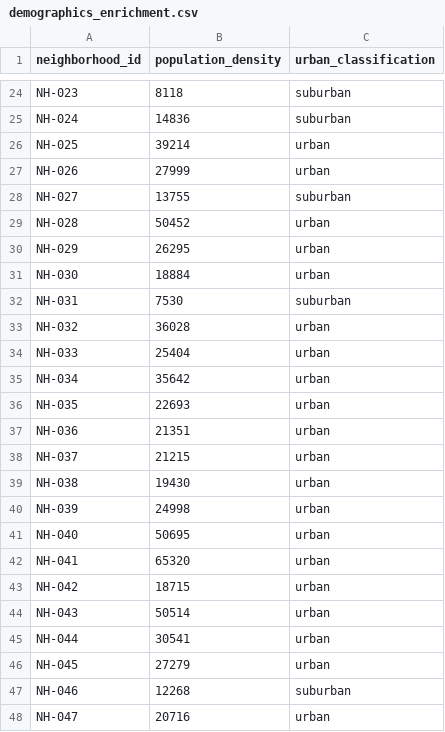
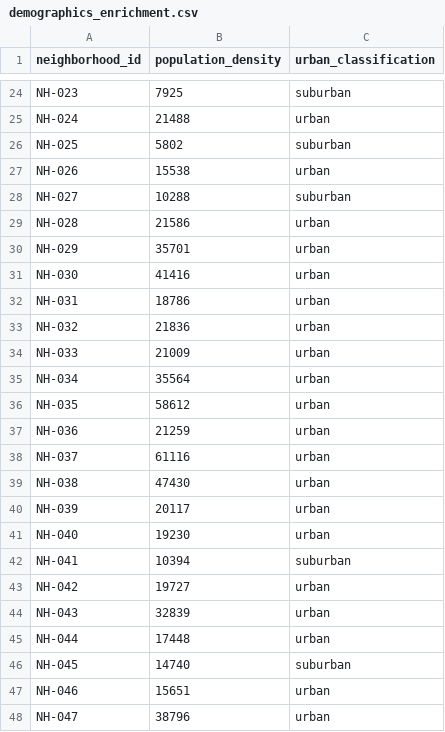
Before and after one commit to kameshsampath/postgis-snowflake-intelligence-demo, a CSV file: data/demographics_enrichment.csv, drawn as a sheet; only a part is shown, gaps mark what is left out; the diff covers the shown part only; the diff names each change by its address in the sheet, - before the commit and + after, or states it on an @@ line.

```diff
--- a/data/demographics_enrichment.csv
+++ b/data/demographics_enrichment.csv
-B24 (population_density): 8118
+B24 (population_density): 7925
-B25 (population_density): 14836
+B25 (population_density): 21488
-C25 (urban_classification): suburban
+C25 (urban_classification): urban
-B26 (population_density): 39214
+B26 (population_density): 5802
-C26 (urban_classification): urban
+C26 (urban_classification): suburban
-B27 (population_density): 27999
+B27 (population_density): 15538
-B28 (population_density): 13755
+B28 (population_density): 10288
-B29 (population_density): 50452
+B29 (population_density): 21586
-B30 (population_density): 26295
+B30 (population_density): 35701
-B31 (population_density): 18884
+B31 (population_density): 41416
-B32 (population_density): 7530
+B32 (population_density): 18786
-C32 (urban_classification): suburban
+C32 (urban_classification): urban
-B33 (population_density): 36028
+B33 (population_density): 21836
-B34 (population_density): 25404
+B34 (population_density): 21009
-B35 (population_density): 35642
+B35 (population_density): 35564
-B36 (population_density): 22693
+B36 (population_density): 58612
-B37 (population_density): 21351
+B37 (population_density): 21259
-B38 (population_density): 21215
+B38 (population_density): 61116
-B39 (population_density): 19430
+B39 (population_density): 47430
-B40 (population_density): 24998
+B40 (population_density): 20117
-B41 (population_density): 50695
+B41 (population_density): 19230
-B42 (population_density): 65320
+B42 (population_density): 10394
-C42 (urban_classification): urban
+C42 (urban_classification): suburban
-B43 (population_density): 18715
+B43 (population_density): 19727
-B44 (population_density): 50514
+B44 (population_density): 32839
-B45 (population_density): 30541
+B45 (population_density): 17448
-B46 (population_density): 27279
+B46 (population_density): 14740
-C46 (urban_classification): urban
+C46 (urban_classification): suburban
-B47 (population_density): 12268
+B47 (population_density): 15651
-C47 (urban_classification): suburban
+C47 (urban_classification): urban
-B48 (population_density): 20716
+B48 (population_density): 38796
```
Also changed, not shown: 41 edited cells elsewhere in this file, data/neighborhoods.csv, data/power_grid_enrichment.csv, 22 other files.
